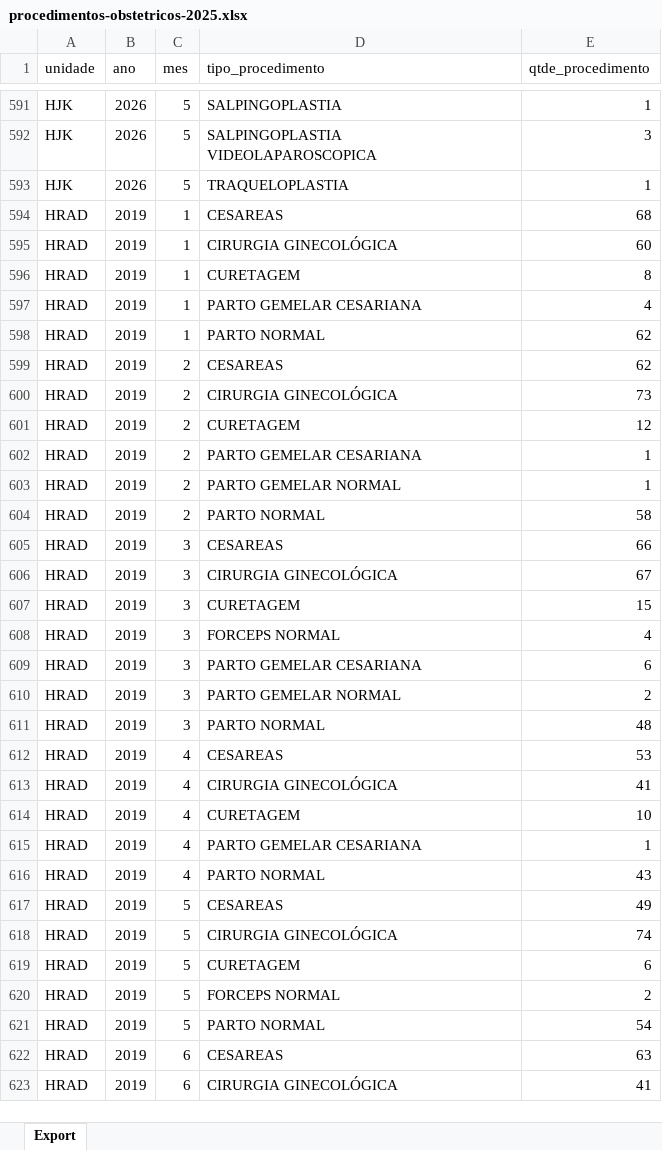
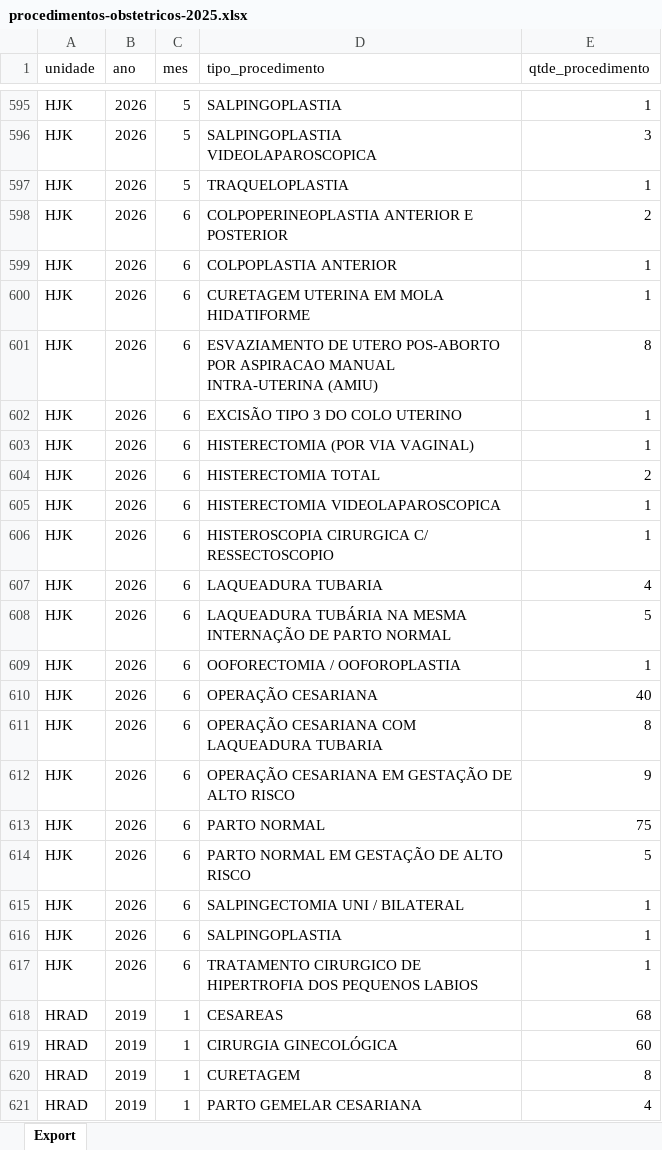
Before and after one commit to transparencia-mg/fhemig_procedimentos-obstetricos, an Excel workbook: upload/procedimentos-obstetricos-2025.xlsx, sheet Export, drawn as a sheet; only a part is shown, gaps mark what is left out; the shorter side is filled out with more unchanged rows; values as stored, in another font and other column widths than the file's, no borders; the diff covers the shown part only; the diff names each change by its address in the sheet, - before the commit and + after, or states it on an @@ line.

```diff
--- a/upload/procedimentos-obstetricos-2025.xlsx (sheet Export)
+++ b/upload/procedimentos-obstetricos-2025.xlsx (sheet Export)
+row 598: HJK | 2026 | 6 | COLPOPERINEOPLASTIA ANTERIOR E POSTERIOR | 2
+row 599: HJK | 2026 | 6 | COLPOPLASTIA ANTERIOR | 1
+row 600: HJK | 2026 | 6 | CURETAGEM UTERINA EM MOLA HIDATIFORME | 1
+row 601: HJK | 2026 | 6 | ESVAZIAMENTO DE UTERO POS-ABORTO POR ASPIRACAO MANUAL INTRA-UTERINA (AMIU) | 8
+row 602: HJK | 2026 | 6 | EXCISÃO TIPO 3 DO COLO UTERINO | 1
+row 603: HJK | 2026 | 6 | HISTERECTOMIA (POR VIA VAGINAL) | 1
+row 604: HJK | 2026 | 6 | HISTERECTOMIA TOTAL | 2
+row 605: HJK | 2026 | 6 | HISTERECTOMIA VIDEOLAPAROSCOPICA | 1
+row 606: HJK | 2026 | 6 | HISTEROSCOPIA CIRURGICA C/ RESSECTOSCOPIO | 1
+row 607: HJK | 2026 | 6 | LAQUEADURA TUBARIA | 4
+row 608: HJK | 2026 | 6 | LAQUEADURA TUBÁRIA NA MESMA INTERNAÇÃO DE PARTO NORMAL | 5
+row 609: HJK | 2026 | 6 | OOFORECTOMIA / OOFOROPLASTIA | 1
+row 610: HJK | 2026 | 6 | OPERAÇÃO CESARIANA | 40
+row 611: HJK | 2026 | 6 | OPERAÇÃO CESARIANA COM LAQUEADURA TUBARIA | 8
+row 612: HJK | 2026 | 6 | OPERAÇÃO CESARIANA EM GESTAÇÃO DE ALTO RISCO | 9
+row 613: HJK | 2026 | 6 | PARTO NORMAL | 75
+row 614: HJK | 2026 | 6 | PARTO NORMAL EM GESTAÇÃO DE ALTO RISCO | 5
+row 615: HJK | 2026 | 6 | SALPINGECTOMIA UNI / BILATERAL | 1
+row 616: HJK | 2026 | 6 | SALPINGOPLASTIA | 1
+row 617: HJK | 2026 | 6 | TRATAMENTO CIRURGICO DE HIPERTROFIA DOS PEQUENOS LABIOS | 1
```
Also changed, not shown: 53 added rows, 1 removed row and 14 edited cells elsewhere in this sheet.
